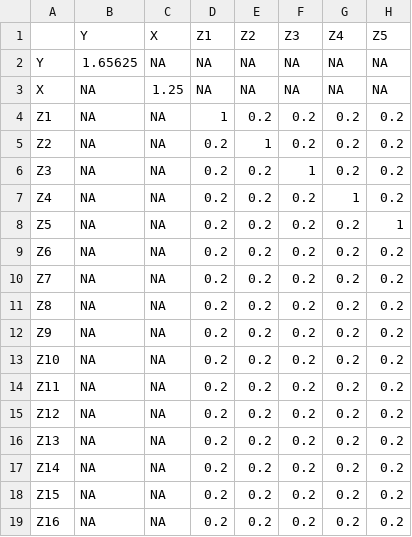
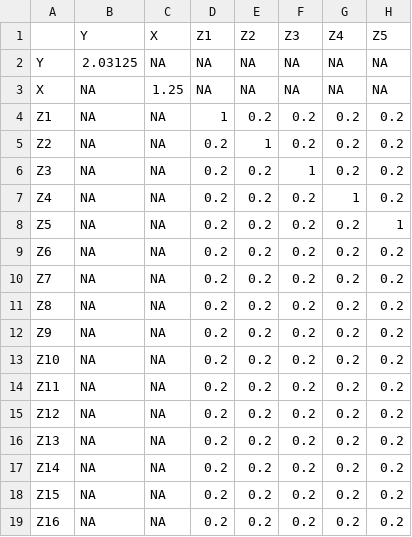
Before and after one commit to RaspberryEmma/Confounder-Handling-Sim-Study, a CSV file: data/sim_run_TEST_scenario_TEST_analytic_cov_matrix.csv, drawn as a sheet; only a part is shown; the diff names each change by its address in the sheet, - before the commit and + after, or states it on an @@ line.

```diff
--- a/data/sim_run_TEST_scenario_TEST_analytic_cov_matrix.csv
+++ b/data/sim_run_TEST_scenario_TEST_analytic_cov_matrix.csv
-B2 (Y): 1.65625
+B2 (Y): 2.03125
```
Also changed, not shown: data/sim_run_TEST_scenario_TEST_cov_selection.csv, data/sim_run_TEST_scenario_TEST_model_coefs.csv, 12 other files.
